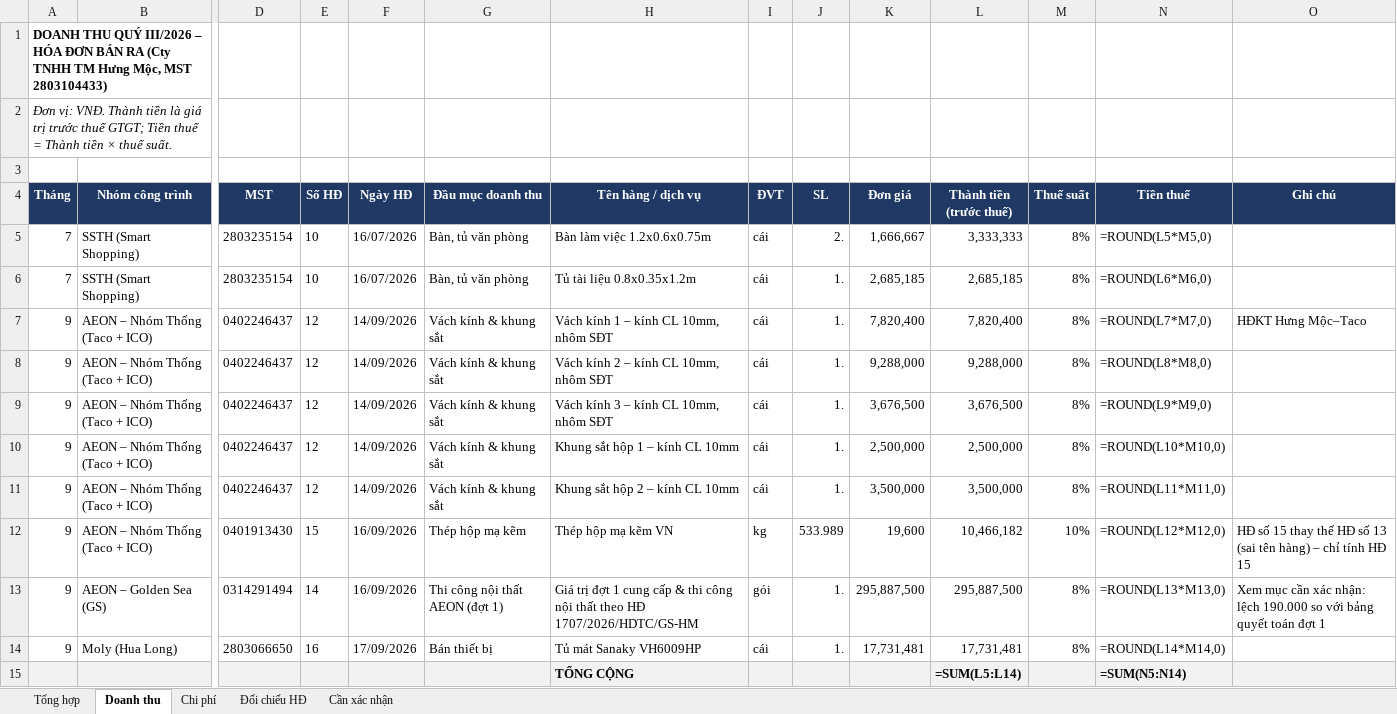
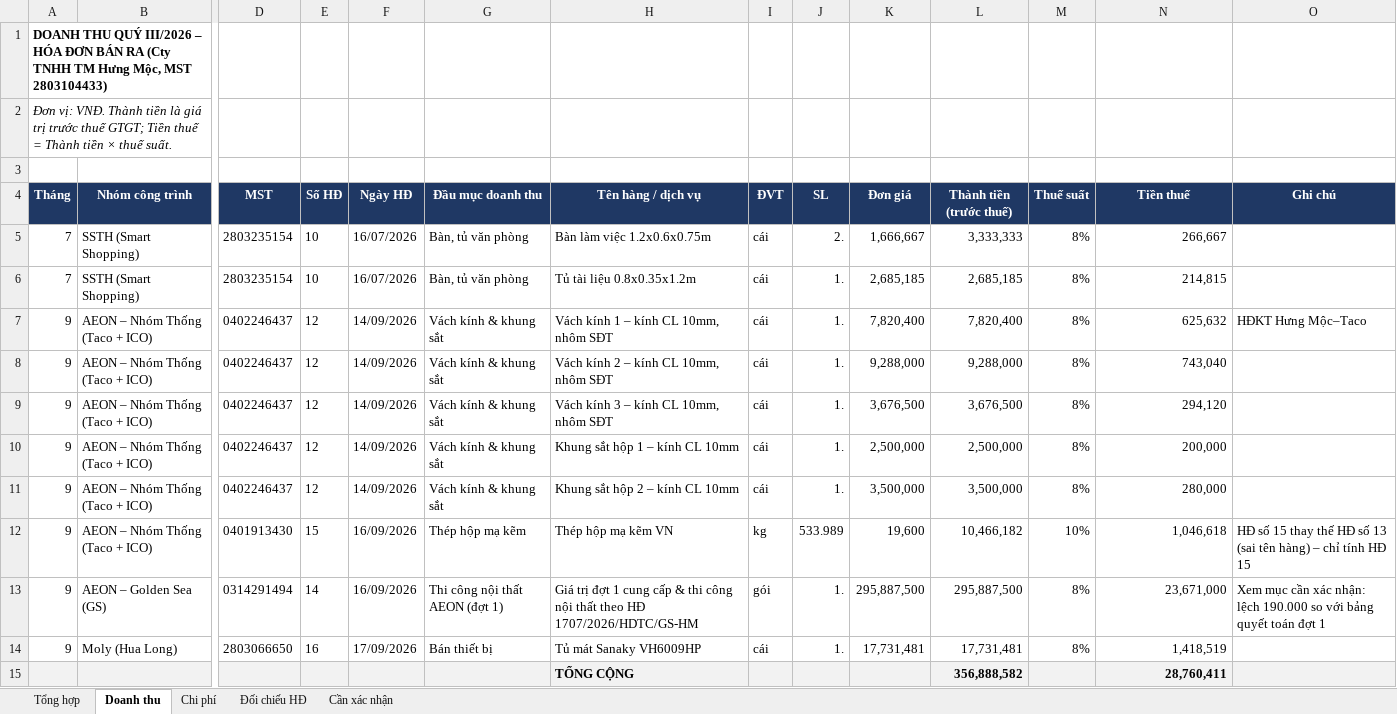
Before and after one commit to floranguyenatc-design/Du-an-Trang, an Excel workbook: BC_DoanhThu_ChiPhi_Quy3.xlsx, sheet Doanh thu, drawn as a sheet; only a part is shown, gaps mark what is left out; values as stored, in another font and other column widths than the file's, no borders; formulas without a stored value are shown as written; removed rows and columns are numbered as before the commit, all else as after; rows hold the shown columns only; the diff names each change by its address in the sheet, - before the commit and + after, or states it on an @@ line.

```diff
--- a/BC_DoanhThu_ChiPhi_Quy3.xlsx (sheet Doanh thu)
+++ b/BC_DoanhThu_ChiPhi_Quy3.xlsx (sheet Doanh thu)
-N5 (Tiền thuế): =ROUND(L5*M5,0)
+N5 (Tiền thuế): 266,667
-N6 (Tiền thuế): =ROUND(L6*M6,0)
+N6 (Tiền thuế): 214,815
-N7 (Tiền thuế): =ROUND(L7*M7,0)
+N7 (Tiền thuế): 625,632
-N8 (Tiền thuế): =ROUND(L8*M8,0)
+N8 (Tiền thuế): 743,040
-N9 (Tiền thuế): =ROUND(L9*M9,0)
+N9 (Tiền thuế): 294,120
-N10 (Tiền thuế): =ROUND(L10*M10,0)
+N10 (Tiền thuế): 200,000
-N11 (Tiền thuế): =ROUND(L11*M11,0)
+N11 (Tiền thuế): 280,000
-N12 (Tiền thuế): =ROUND(L12*M12,0)
+N12 (Tiền thuế): 1,046,618
-N13 (Tiền thuế): =ROUND(L13*M13,0)
+N13 (Tiền thuế): 23,671,000
-N14 (Tiền thuế): =ROUND(L14*M14,0)
+N14 (Tiền thuế): 1,418,519
-row 15:  |  |  |  |  |  | TỔNG CỘNG |  |  |  | =SUM(L5:L14) |  | =SUM(N5:N14)
+row 15:  |  |  |  |  |  | TỔNG CỘNG |  |  |  | 356,888,582 |  | 28,760,411
```
Also changed, not shown: sheet Tổng hợp, sheet Đối chiếu HĐ, sheet Chi phí, charts or pictures.
